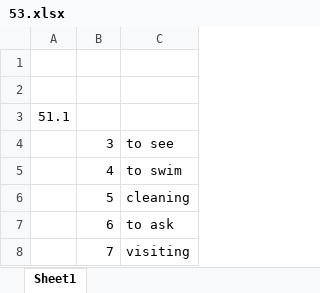
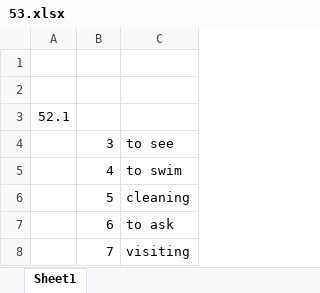
Before and after one commit to DarkDot02/english-study, an Excel workbook: homework/53.xlsx, sheet Sheet1, drawn as a sheet; only a part is shown; values as stored, in another font and other column widths than the file's, no borders; the diff covers the shown part only; the diff names each change by its address in the sheet, - before the commit and + after, or states it on an @@ line.

```diff
--- a/homework/53.xlsx (sheet Sheet1)
+++ b/homework/53.xlsx (sheet Sheet1)
-A3: 51.1
+A3: 52.1
```
Also changed, not shown: 27 added rows elsewhere in this sheet.
